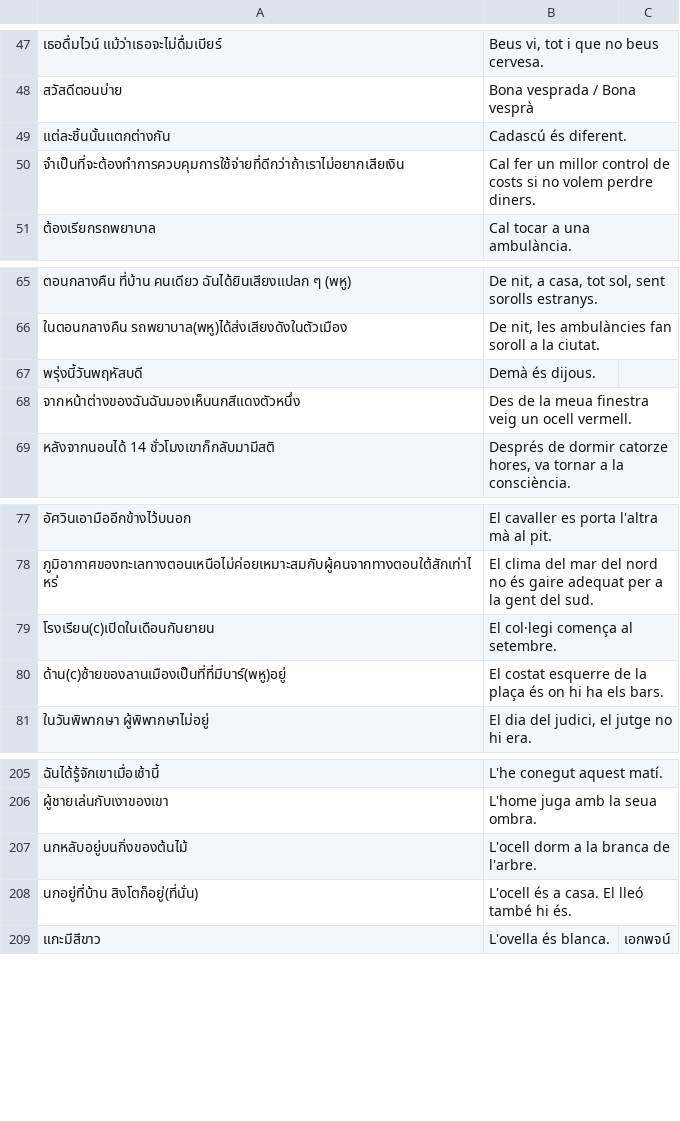
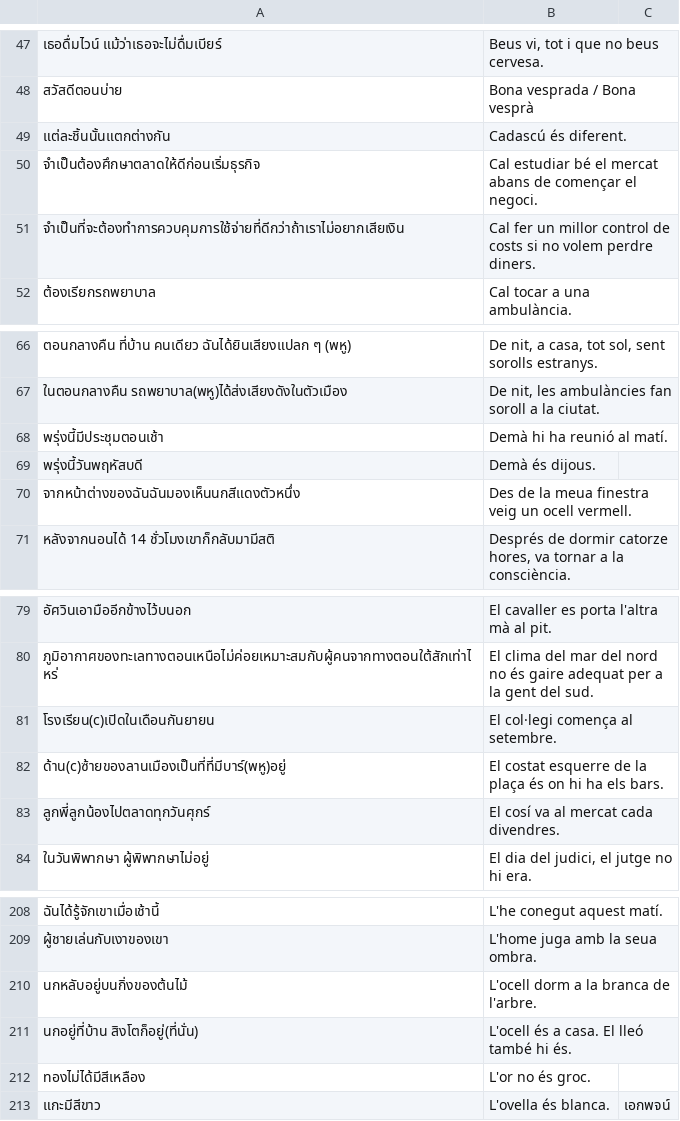
Before and after one commit to ponlawat-w/anki-collection, a CSV file: vlcfr - Valencià (Frases).csv, drawn as a sheet; only a part is shown, gaps mark what is left out; the diff names each change by its address in the sheet, - before the commit and + after, or states it on an @@ line.

```diff
--- a/vlcfr - Valencià (Frases).csv
+++ b/vlcfr - Valencià (Frases).csv
+row 50: จำเป็นต้องศึกษาตลาดให้ดีก่อนเริ่มธุรกิจ | Cal estudiar bé el mercat abans de començar el negoci.
+row 68: พรุ่งนี้มีประชุมตอนเช้า | Demà hi ha reunió al matí.
+row 83: ลูกพี่ลูกน้องไปตลาดทุกวันศุกร์ | El cosí va al mercat cada divendres.
+row 212: ทองไม่ได้มีสีเหลือง | L'or no és groc.
```
Also changed, not shown: vlcth - Valencià.csv.
